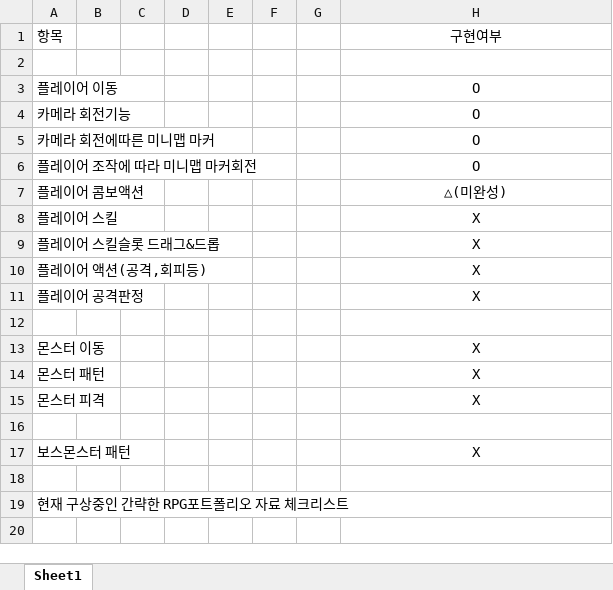
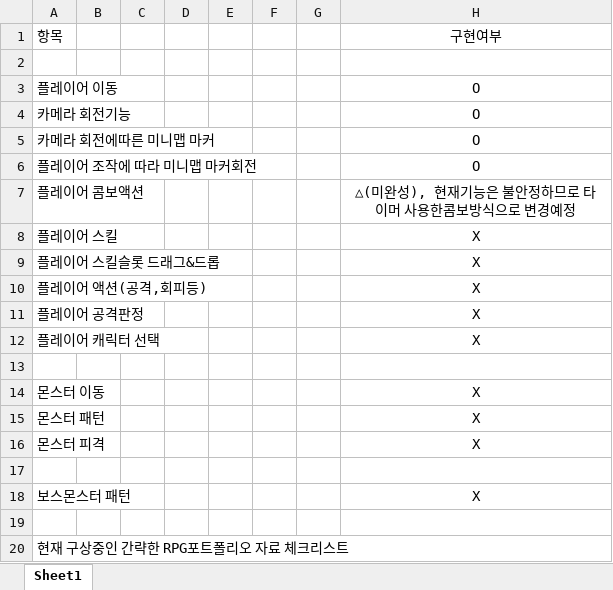
Before and after one commit to jabtem/personalProject, an Excel workbook: 작업 체크리스트.xlsx, sheet Sheet1, drawn as a sheet; values as stored, in another font and other column widths than the file's, no borders; the diff names each change by its address in the sheet, - before the commit and + after, or states it on an @@ line.

Commit message:
체크리스트 수정

```diff
--- a/작업 체크리스트.xlsx (sheet Sheet1)
+++ b/작업 체크리스트.xlsx (sheet Sheet1)
-H7: △(미완성)
+H7: △(미완성), 현재기능은 불안정하므로 타이머 사용한콤보방식으로 변경예정
+row 12: 플레이어 캐릭터 선택 |  |  |  |  |  |  | X
```
